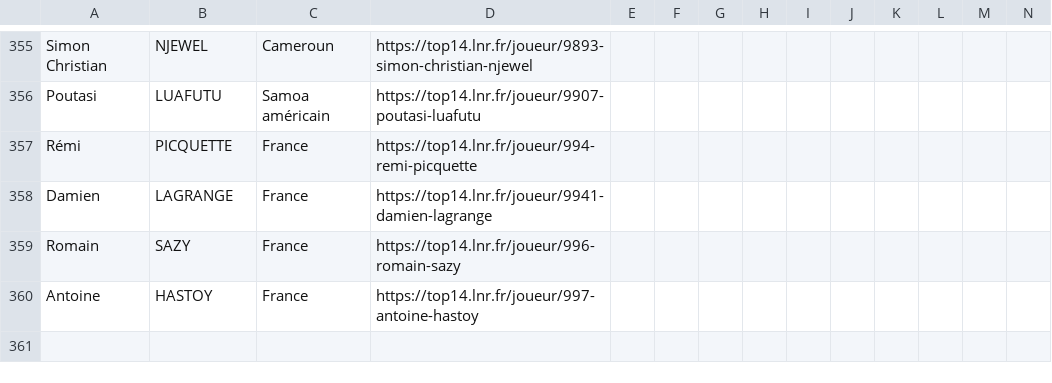
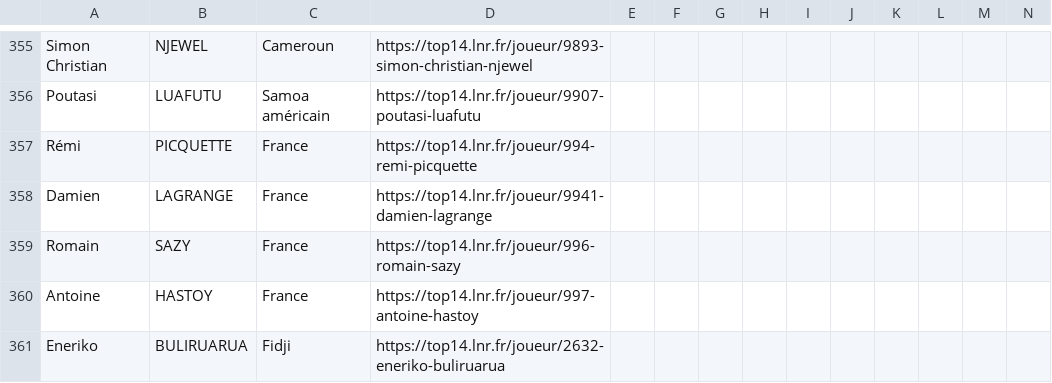
Before and after one commit to davidlupau/rugby_thesis, a CSV file: players.csv, drawn as a sheet; only a part is shown, gaps mark what is left out; rows hold the shown columns only; the diff names each change by its address in the sheet, - before the commit and + after, or states it on an @@ line.

```diff
--- a/players.csv
+++ b/players.csv
+row 361: Eneriko | BULIRUARUA | Fidji | https://top14.lnr.fr/joueur/2632-eneriko-buliruarua
```
Also changed, not shown: data/processed/playoff_stats.csv_progress.csv, 4 other files.
